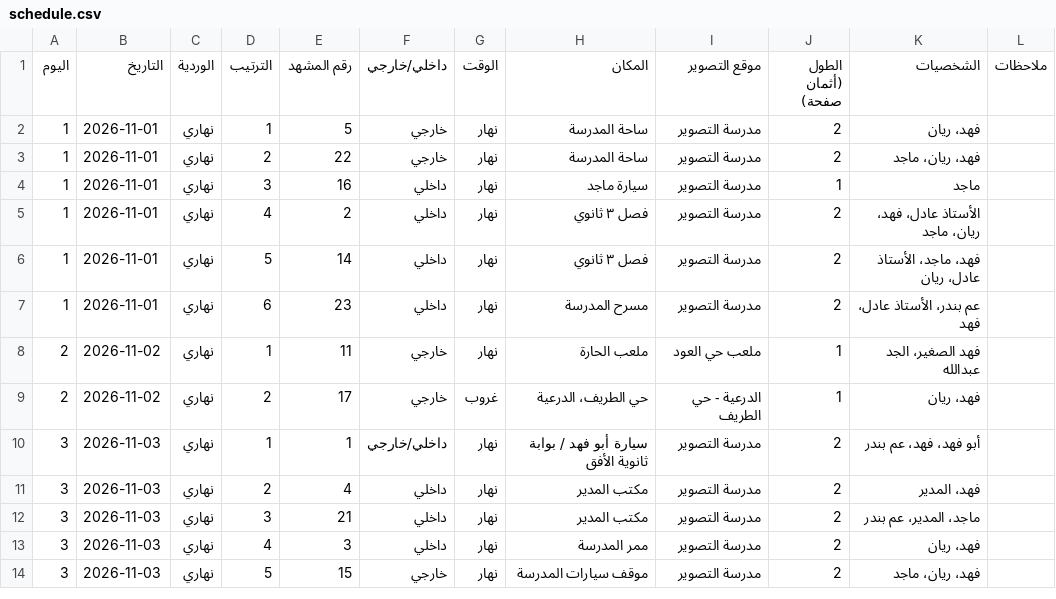
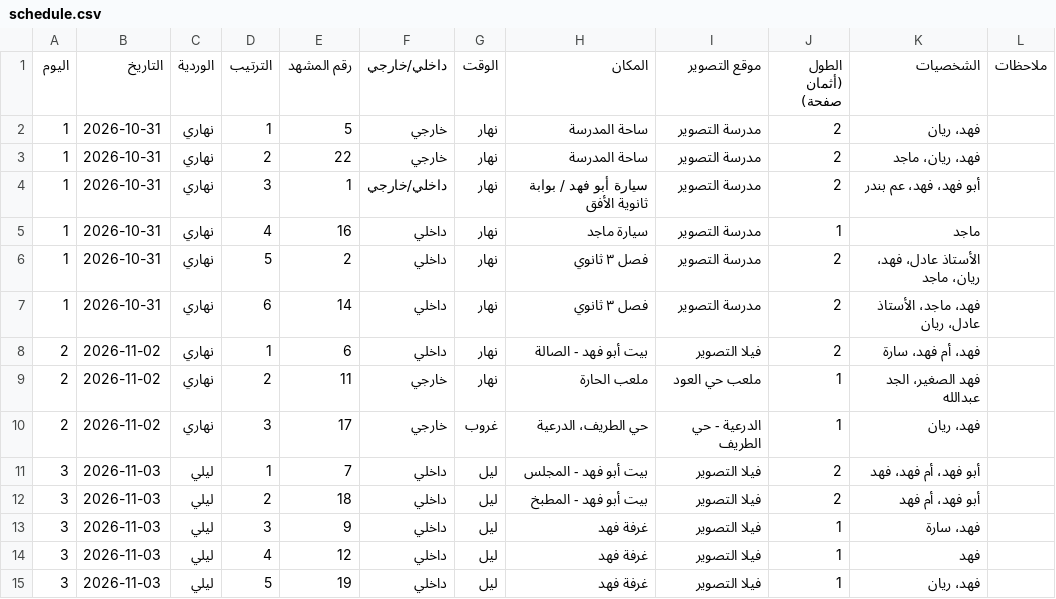
Before and after one commit to Ziad-Abdalla/media-ai-agents, a CSV file: arabic-script-breakdown/examples/plan/schedule.csv, drawn as a sheet; only a part is shown; the diff covers the shown part only.

Commit message:
Example schedule, budget summary and call sheets for days 2 and 4, with new screenshots

```diff
--- a/arabic-script-breakdown/examples/plan/schedule.csv
+++ b/arabic-script-breakdown/examples/plan/schedule.csv
@@ -1,14 +1,15 @@
 اليوم,التاريخ,الوردية,الترتيب,رقم المشهد,داخلي/خارجي,الوقت,المكان,موقع التصوير,الطول (أثمان صفحة),الشخصيات,ملاحظات
-1,2026-11-01,نهاري,1,5,خارجي,نهار,ساحة المدرسة,مدرسة التصوير,2,فهد، ريان,
-1,2026-11-01,نهاري,2,22,خارجي,نهار,ساحة المدرسة,مدرسة التصوير,2,فهد، ريان، ماجد,
-1,2026-11-01,نهاري,3,16,داخلي,نهار,سيارة ماجد,مدرسة التصوير,1,ماجد,
-1,2026-11-01,نهاري,4,2,داخلي,نهار,فصل ٣ ثانوي,مدرسة التصوير,2,الأستاذ عادل، فهد، ريان، ماجد,
-1,2026-11-01,نهاري,5,14,داخلي,نهار,فصل ٣ ثانوي,مدرسة التصوير,2,فهد، ماجد، الأستاذ عادل، ريان,
-1,2026-11-01,نهاري,6,23,داخلي,نهار,مسرح المدرسة,مدرسة التصوير,2,عم بندر، الأستاذ عادل، فهد,
-2,2026-11-02,نهاري,1,11,خارجي,نهار,ملعب الحارة,ملعب حي العود,1,فهد الصغير، الجد عبدالله,
-2,2026-11-02,نهاري,2,17,خارجي,غروب,حي الطريف، الدرعية,الدرعية - حي الطريف,1,فهد، ريان,
-3,2026-11-03,نهاري,1,1,داخلي/خارجي,نهار,سيارة أبو فهد / بوابة ثانوية الأفق,مدرسة التصوير,2,أبو فهد، فهد، عم بندر,
-3,2026-11-03,نهاري,2,4,داخلي,نهار,مكتب المدير,مدرسة التصوير,2,فهد، المدير,
-3,2026-11-03,نهاري,3,21,داخلي,نهار,مكتب المدير,مدرسة التصوير,2,ماجد، المدير، عم بندر,
-3,2026-11-03,نهاري,4,3,داخلي,نهار,ممر المدرسة,مدرسة التصوير,2,فهد، ريان,
-3,2026-11-03,نهاري,5,15,خارجي,نهار,موقف سيارات المدرسة,مدرسة التصوير,2,فهد، ريان، ماجد,
+1,2026-10-31,نهاري,1,5,خارجي,نهار,ساحة المدرسة,مدرسة التصوير,2,فهد، ريان,
+1,2026-10-31,نهاري,2,22,خارجي,نهار,ساحة المدرسة,مدرسة التصوير,2,فهد، ريان، ماجد,
+1,2026-10-31,نهاري,3,1,داخلي/خارجي,نهار,سيارة أبو فهد / بوابة ثانوية الأفق,مدرسة التصوير,2,أبو فهد، فهد، عم بندر,
+1,2026-10-31,نهاري,4,16,داخلي,نهار,سيارة ماجد,مدرسة التصوير,1,ماجد,
+1,2026-10-31,نهاري,5,2,داخلي,نهار,فصل ٣ ثانوي,مدرسة التصوير,2,الأستاذ عادل، فهد، ريان، ماجد,
+1,2026-10-31,نهاري,6,14,داخلي,نهار,فصل ٣ ثانوي,مدرسة التصوير,2,فهد، ماجد، الأستاذ عادل، ريان,
+2,2026-11-02,نهاري,1,6,داخلي,نهار,بيت أبو فهد - الصالة,فيلا التصوير,2,فهد، أم فهد، سارة,
+2,2026-11-02,نهاري,2,11,خارجي,نهار,ملعب الحارة,ملعب حي العود,1,فهد الصغير، الجد عبدالله,
+2,2026-11-02,نهاري,3,17,خارجي,غروب,حي الطريف، الدرعية,الدرعية - حي الطريف,1,فهد، ريان,
+3,2026-11-03,ليلي,1,7,داخلي,ليل,بيت أبو فهد - المجلس,فيلا التصوير,2,أبو فهد، أم فهد، فهد,
+3,2026-11-03,ليلي,2,18,داخلي,ليل,بيت أبو فهد - المطبخ,فيلا التصوير,2,أبو فهد، أم فهد,
+3,2026-11-03,ليلي,3,9,داخلي,ليل,غرفة فهد,فيلا التصوير,1,فهد، سارة,
+3,2026-11-03,ليلي,4,12,داخلي,ليل,غرفة فهد,فيلا التصوير,1,فهد,
+3,2026-11-03,ليلي,5,19,داخلي,ليل,غرفة فهد,فيلا التصوير,1,فهد، ريان,
```
Also changed, not shown: 1 removed row and 62 edited cells elsewhere in this file, arabic-script-breakdown/examples/plan/cast_days.csv, 7 other files.
